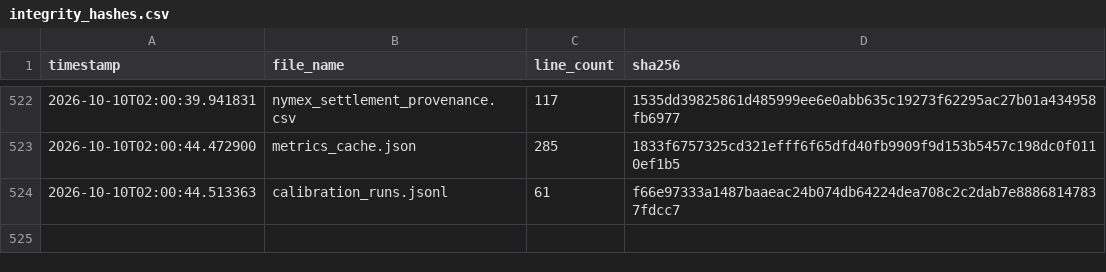
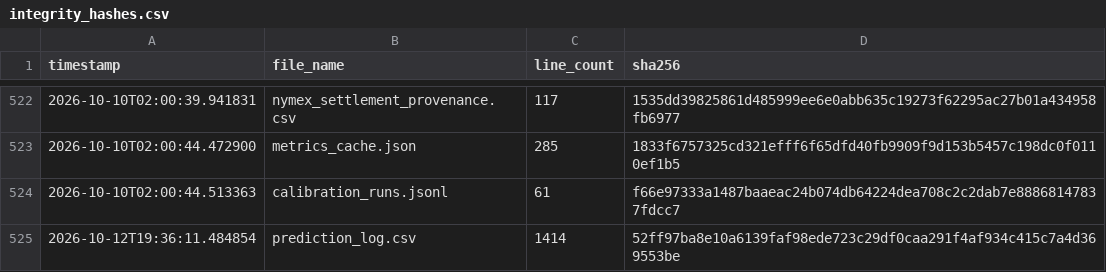
Before and after one commit to armaanmoosani/rbob-ho-fuel-tracker, a CSV file: data/integrity_hashes.csv, drawn as a sheet; only a part is shown, gaps mark what is left out; the diff names each change by its address in the sheet, - before the commit and + after, or states it on an @@ line.

```diff
--- a/data/integrity_hashes.csv
+++ b/data/integrity_hashes.csv
+row 525: 2026-10-12T19:36:11.484854 | prediction_log.csv | 1414 | 52ff97ba8e10a6139faf98ede723c29df0caa291f4af934c415c7a4d369553be
```
